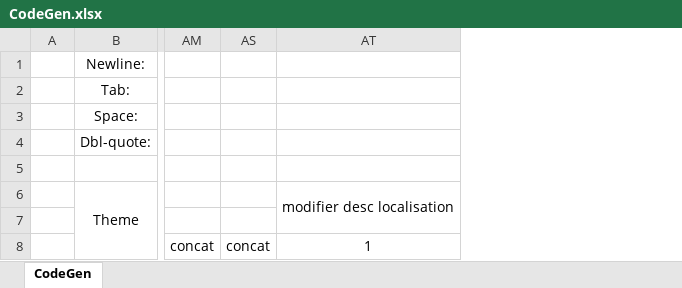
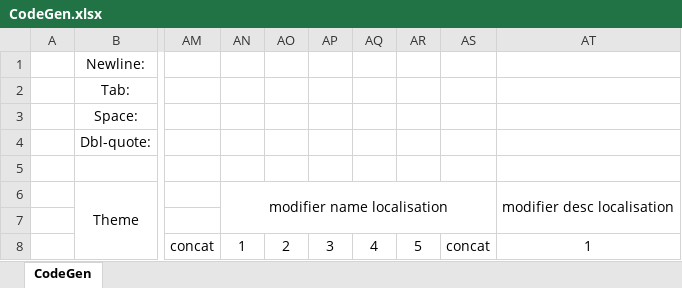
Before and after one commit to jonjowett/stellaris_mods, an Excel workbook: buy_influence/CodeGen.xlsx, sheet CodeGen, drawn as a sheet; only a part is shown, gaps mark what is left out; values as stored, in another font and other column widths than the file's, no borders; removed rows and columns are numbered as before the commit, all else as after; the diff names each change by its address in the sheet, - before the commit and + after, or states it on an @@ line.

Commit message:
Buy Influence: Further localisation updates; (hopefully) fixed the flags controlling purchase screen text; added reselect option after purchase

```diff
--- a/buy_influence/CodeGen.xlsx (sheet CodeGen)
+++ b/buy_influence/CodeGen.xlsx (sheet CodeGen)
-column AS, row 8: concat
@@ column AN unhidden, rows 6-8: modifier name localisation |  | 1 @@
@@ column AO unhidden, row 8: 2 @@
@@ column AP unhidden, row 8: 3 @@
@@ column AQ unhidden, row 8: 4 @@
@@ column AR unhidden, row 8: 5 @@
+column AS, row 8: concat
```
Also changed, not shown: hidden cells, 3 other files.
